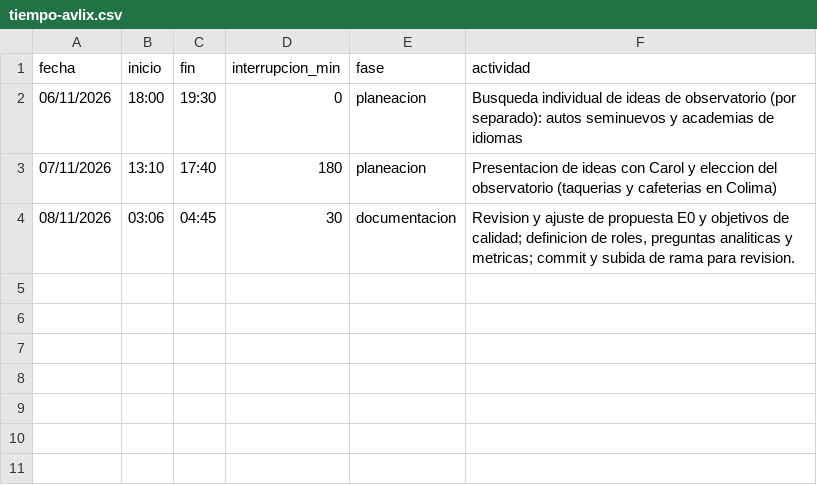
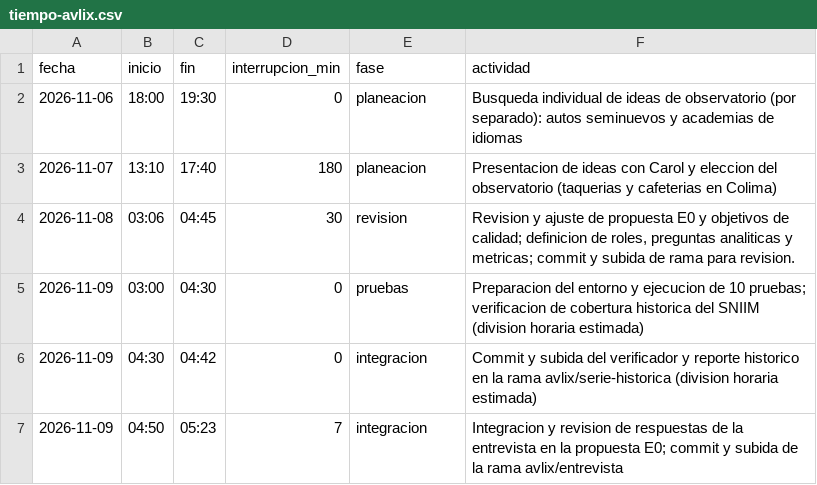
Before and after one commit to carolivettte/tdl-antojo-colima, a CSV file: calidad/tiempo-avlix.csv, drawn as a sheet; the diff names each change by its address in the sheet, - before the commit and + after, or states it on an @@ line.

Commit message:
docs: revision de calidad y registro psp de avlix

```diff
--- a/calidad/tiempo-avlix.csv
+++ b/calidad/tiempo-avlix.csv
-A2 (fecha): 06/11/2026
+A2 (fecha): 2026-11-06
-A3 (fecha): 07/11/2026
+A3 (fecha): 2026-11-07
-A4 (fecha): 08/11/2026
+A4 (fecha): 2026-11-08
-E4 (fase): documentacion
+E4 (fase): revision
+row 5: 2026-11-09 | 03:00 | 04:30 | 0 | pruebas | Preparacion del entorno y ejecucion de 10 pruebas; verificacion de cobertura historica del SNIIM (division horaria estimada)
+row 6: 2026-11-09 | 04:30 | 04:42 | 0 | integracion | Commit y subida del verificador y reporte historico en la rama avlix/serie-historica (division horaria estimada)
+row 7: 2026-11-09 | 04:50 | 05:23 | 7 | integracion | Integracion y revision de respuestas de la entrevista en la propuesta E0; commit y subida de la rama avlix/entrevista
```
Also changed, not shown: 3 other files.
